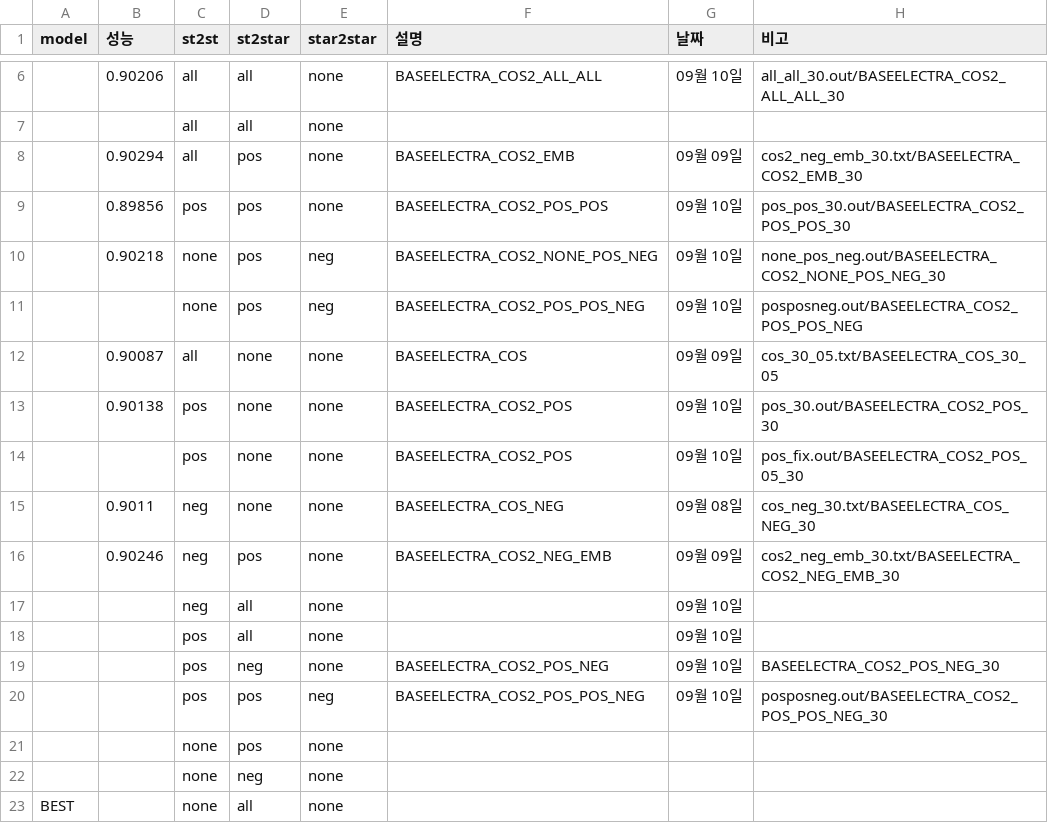
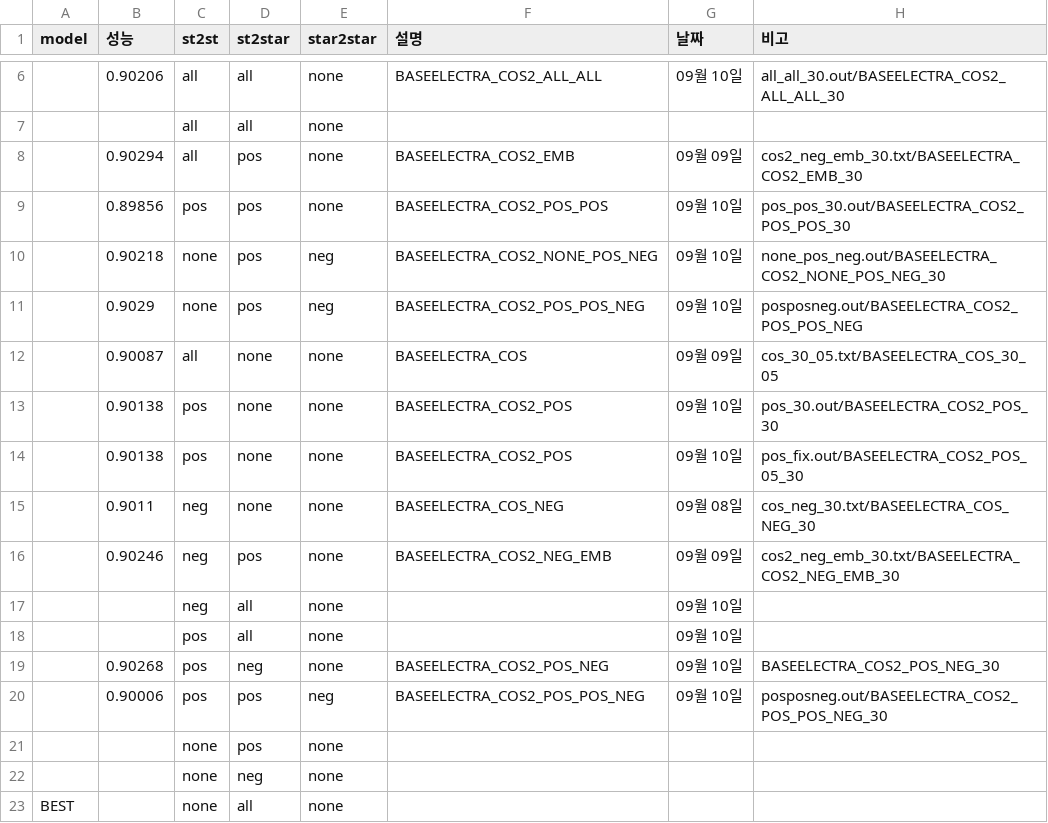
Before and after one commit to KimGyunYeop/SentimentAnalysis_korean_GC, a CSV file: final_experiement_result.csv, drawn as a sheet; only a part is shown, gaps mark what is left out; the diff names each change by its address in the sheet, - before the commit and + after, or states it on an @@ line.

Commit message:
Add files via upload

```diff
--- a/final_experiement_result.csv
+++ b/final_experiement_result.csv
-B11 (성능): (empty)
+B11 (성능): 0.9029
-B14 (성능): (empty)
+B14 (성능): 0.90138
-B19 (성능): (empty)
+B19 (성능): 0.90268
-B20 (성능): (empty)
+B20 (성능): 0.90006
```
